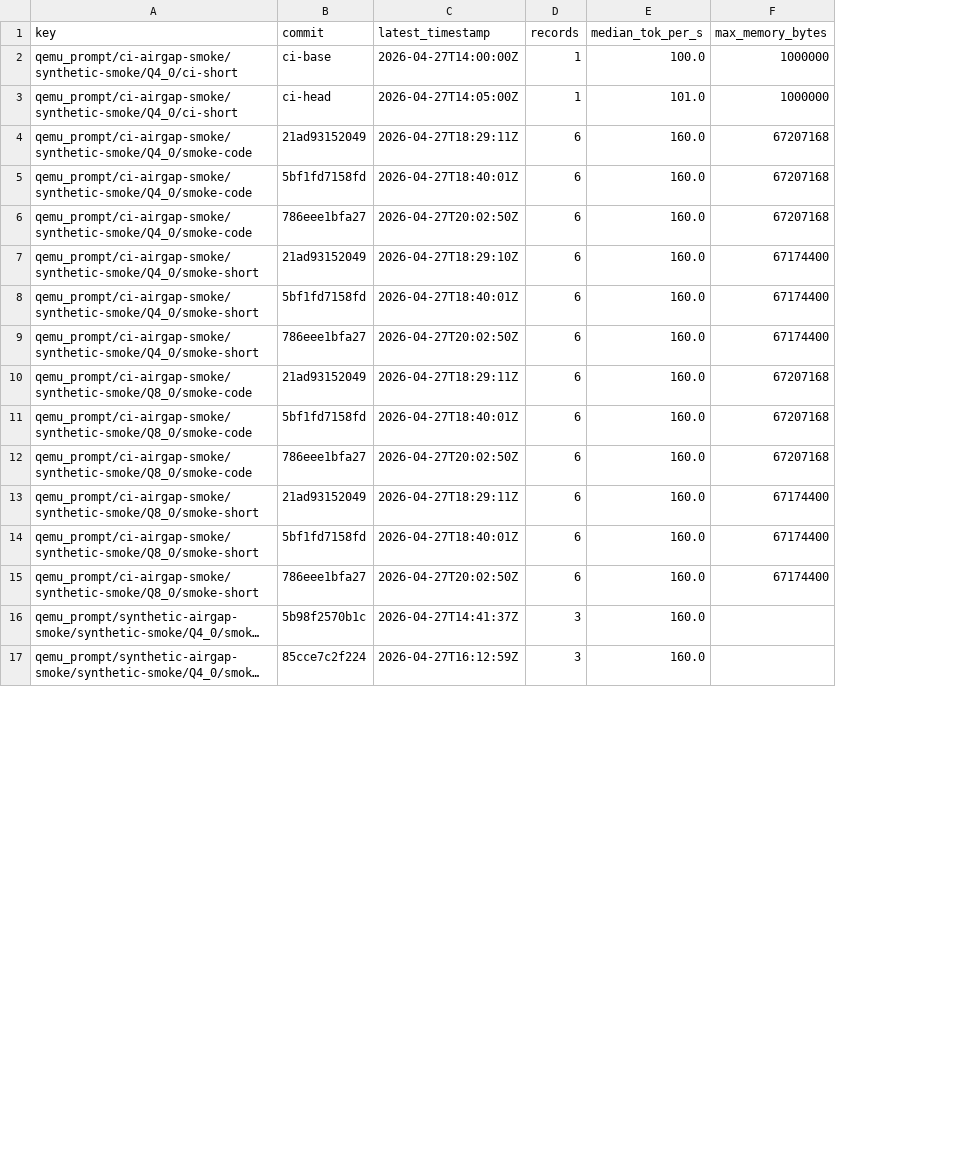
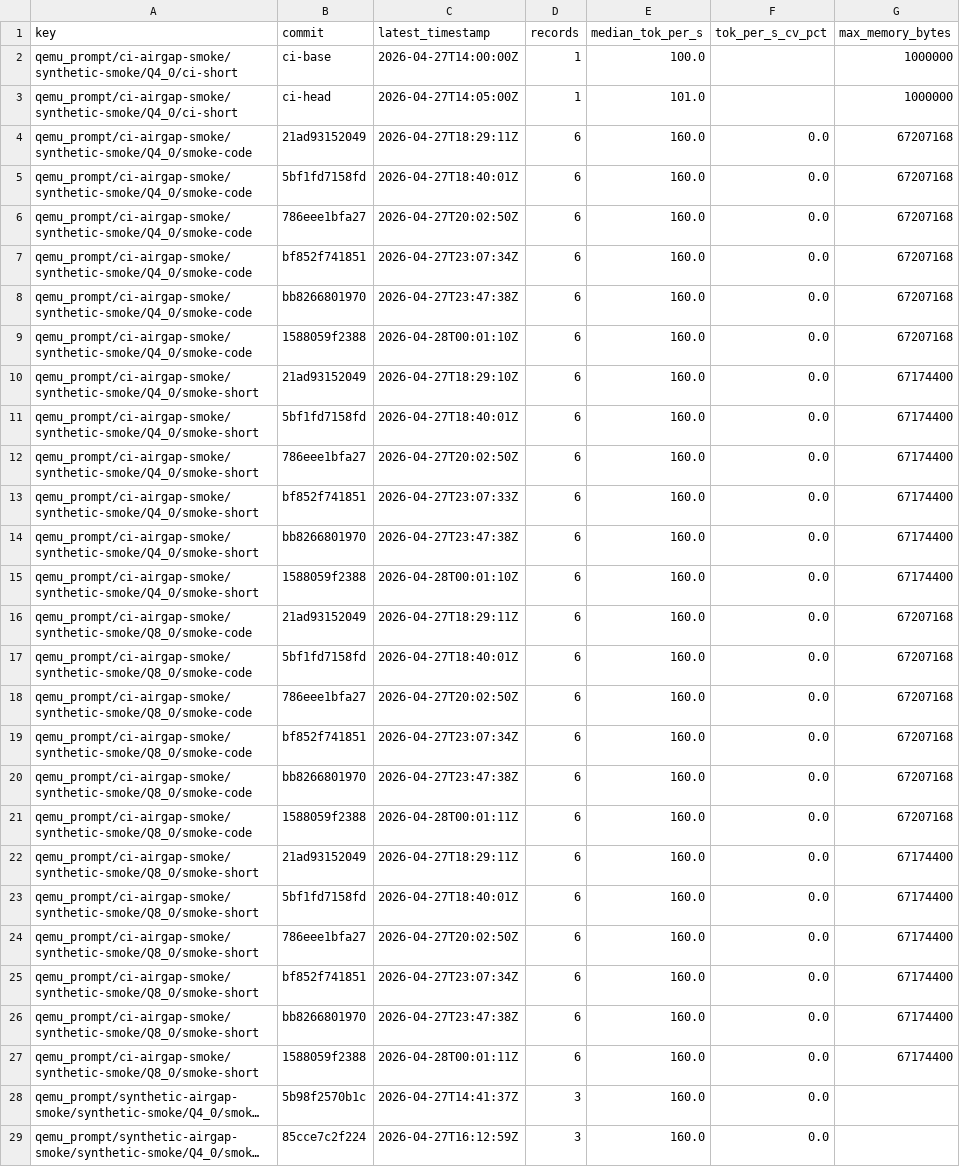
Before and after one commit to daniel-mf-92/holyc-inference, a CSV file: bench/dashboards/perf_regression_commit_points_latest.csv, drawn as a sheet; only a part is shown; long unchanged cells end in …; the diff covers the shown part only; the diff names each change by its address in the sheet, - before the commit and + after, or states it on an @@ line.

```diff
--- a/bench/dashboards/perf_regression_commit_points_latest.csv
+++ b/bench/dashboards/perf_regression_commit_points_latest.csv
+column F (tok_per_s_cv_pct), rows 4-6: all 0.0; rows 10-12: all 0.0; rows 16-18: all 0.0; rows 22-24: all 0.0; rows 28-29: 0.0 | 0.0
+row 7: qemu_prompt/ci-airgap-smoke/synthetic-smoke/Q4_0/smoke-code | bf852f741851 | 2026-04-27T23:07:34Z | 6 | 160.0 | 0.0 | 67207168
+row 8: qemu_prompt/ci-airgap-smoke/synthetic-smoke/Q4_0/smoke-code | bb8266801970 | 2026-04-27T23:47:38Z | 6 | 160.0 | 0.0 | 67207168
+row 9: qemu_prompt/ci-airgap-smoke/synthetic-smoke/Q4_0/smoke-code | 1588059f2388 | 2026-04-28T00:01:10Z | 6 | 160.0 | 0.0 | 67207168
+row 13: qemu_prompt/ci-airgap-smoke/synthetic-smoke/Q4_0/smoke-short | bf852f741851 | 2026-04-27T23:07:33Z | 6 | 160.0 | 0.0 | 67174400
+row 14: qemu_prompt/ci-airgap-smoke/synthetic-smoke/Q4_0/smoke-short | bb8266801970 | 2026-04-27T23:47:38Z | 6 | 160.0 | 0.0 | 67174400
+row 15: qemu_prompt/ci-airgap-smoke/synthetic-smoke/Q4_0/smoke-short | 1588059f2388 | 2026-04-28T00:01:10Z | 6 | 160.0 | 0.0 | 67174400
+row 19: qemu_prompt/ci-airgap-smoke/synthetic-smoke/Q8_0/smoke-code | bf852f741851 | 2026-04-27T23:07:34Z | 6 | 160.0 | 0.0 | 67207168
+row 20: qemu_prompt/ci-airgap-smoke/synthetic-smoke/Q8_0/smoke-code | bb8266801970 | 2026-04-27T23:47:38Z | 6 | 160.0 | 0.0 | 67207168
+row 21: qemu_prompt/ci-airgap-smoke/synthetic-smoke/Q8_0/smoke-code | 1588059f2388 | 2026-04-28T00:01:11Z | 6 | 160.0 | 0.0 | 67207168
+row 25: qemu_prompt/ci-airgap-smoke/synthetic-smoke/Q8_0/smoke-short | bf852f741851 | 2026-04-27T23:07:34Z | 6 | 160.0 | 0.0 | 67174400
+row 26: qemu_prompt/ci-airgap-smoke/synthetic-smoke/Q8_0/smoke-short | bb8266801970 | 2026-04-27T23:47:38Z | 6 | 160.0 | 0.0 | 67174400
+row 27: qemu_prompt/ci-airgap-smoke/synthetic-smoke/Q8_0/smoke-short | 1588059f2388 | 2026-04-28T00:01:11Z | 6 | 160.0 | 0.0 | 67174400
```
Also changed, not shown: 14 added rows and 2 edited cells elsewhere in this file, 9 other files.
